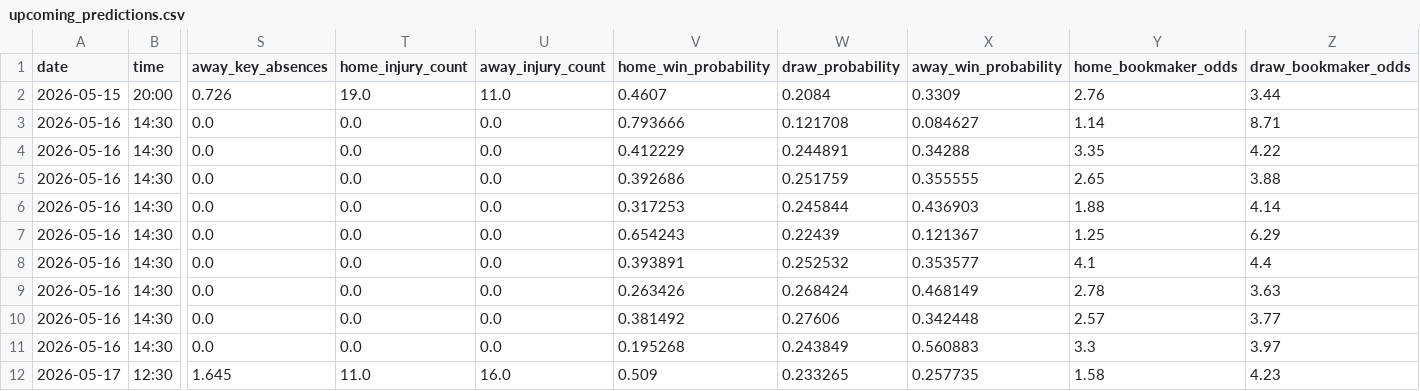
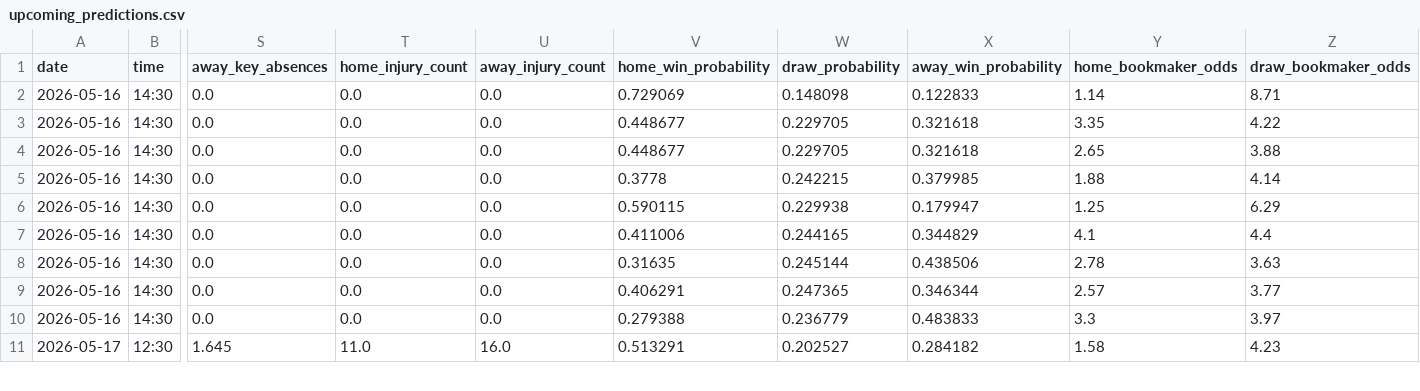
Before and after one commit to chocho1235/fc, a CSV file: football_ai_model/data/processed/upcoming_predictions.csv, drawn as a sheet; only a part is shown, gaps mark what is left out; removed rows and columns are numbered as before the commit, all else as after; rows hold the shown columns only; the diff covers the shown part only; the diff names each change by its address in the sheet, - before the commit and + after, or states it on an @@ line.

```diff
--- a/football_ai_model/data/processed/upcoming_predictions.csv
+++ b/football_ai_model/data/processed/upcoming_predictions.csv
-row 2: 2026-05-15 | 20:00 | 0.726 | 19.0 | 11.0 | 0.4607 | 0.2084 | 0.3309 | 2.76 | 3.44
-V2 (home_win_probability): 0.793666
+V2 (home_win_probability): 0.729069
-W2 (draw_probability): 0.121708
+W2 (draw_probability): 0.148098
-X2 (away_win_probability): 0.084627
+X2 (away_win_probability): 0.122833
-V3 (home_win_probability): 0.412229
+V3 (home_win_probability): 0.448677
-W3 (draw_probability): 0.244891
+W3 (draw_probability): 0.229705
-X3 (away_win_probability): 0.34288
+X3 (away_win_probability): 0.321618
-V4 (home_win_probability): 0.392686
+V4 (home_win_probability): 0.448677
-W4 (draw_probability): 0.251759
+W4 (draw_probability): 0.229705
-X4 (away_win_probability): 0.355555
+X4 (away_win_probability): 0.321618
-V5 (home_win_probability): 0.317253
+V5 (home_win_probability): 0.3778
-W5 (draw_probability): 0.245844
+W5 (draw_probability): 0.242215
-X5 (away_win_probability): 0.436903
+X5 (away_win_probability): 0.379985
-V6 (home_win_probability): 0.654243
+V6 (home_win_probability): 0.590115
-W6 (draw_probability): 0.22439
+W6 (draw_probability): 0.229938
-X6 (away_win_probability): 0.121367
+X6 (away_win_probability): 0.179947
-V7 (home_win_probability): 0.393891
+V7 (home_win_probability): 0.411006
-W7 (draw_probability): 0.252532
+W7 (draw_probability): 0.244165
-X7 (away_win_probability): 0.353577
+X7 (away_win_probability): 0.344829
-V8 (home_win_probability): 0.263426
+V8 (home_win_probability): 0.31635
-W8 (draw_probability): 0.268424
+W8 (draw_probability): 0.245144
-X8 (away_win_probability): 0.468149
+X8 (away_win_probability): 0.438506
-V9 (home_win_probability): 0.381492
+V9 (home_win_probability): 0.406291
-W9 (draw_probability): 0.27606
+W9 (draw_probability): 0.247365
-X9 (away_win_probability): 0.342448
+X9 (away_win_probability): 0.346344
-V10 (home_win_probability): 0.195268
+V10 (home_win_probability): 0.279388
-W10 (draw_probability): 0.243849
+W10 (draw_probability): 0.236779
-X10 (away_win_probability): 0.560883
+X10 (away_win_probability): 0.483833
-V11 (home_win_probability): 0.509
+V11 (home_win_probability): 0.513291
-W11 (draw_probability): 0.233265
+W11 (draw_probability): 0.202527
-X11 (away_win_probability): 0.257735
+X11 (away_win_probability): 0.284182
```
Also changed, not shown: 102 edited cells elsewhere in this file, 2 other files.
